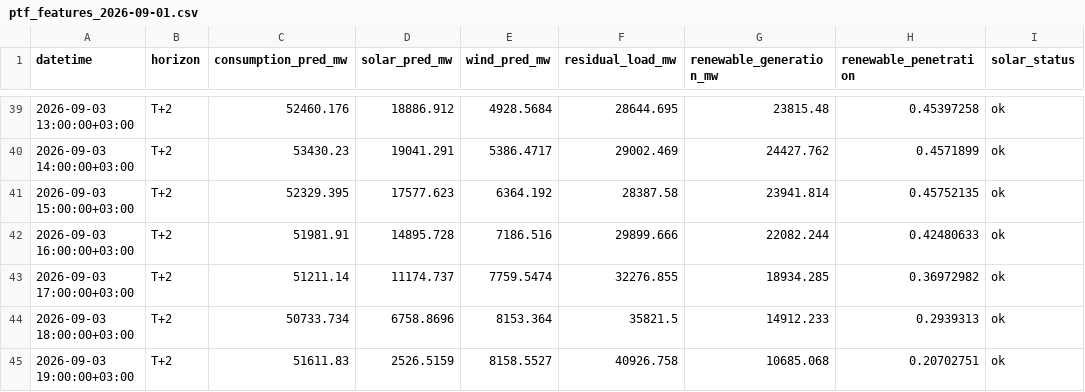
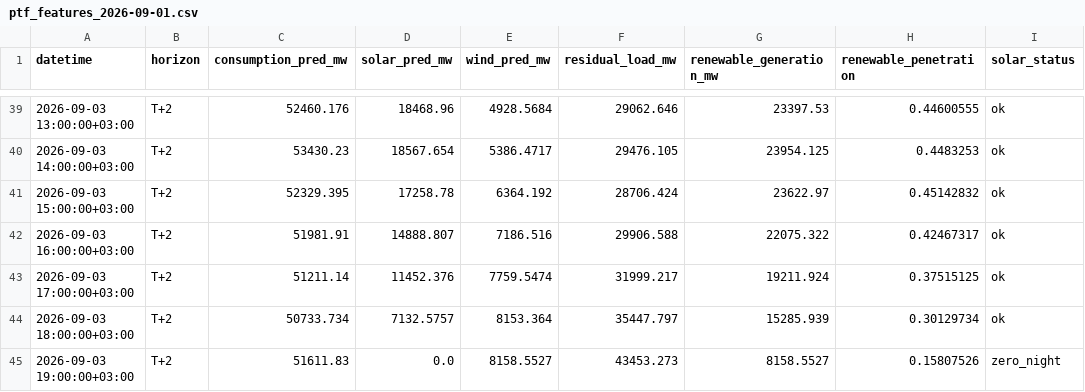
Before and after one commit to dattik12/turkiye-t2-daysahead, a CSV file: data/forecast/ptf_features/archive/ptf_features_2026-09-01.csv, drawn as a sheet; only a part is shown, gaps mark what is left out; the diff covers the shown part only; the diff names each change by its address in the sheet, - before the commit and + after, or states it on an @@ line.

```diff
--- a/data/forecast/ptf_features/archive/ptf_features_2026-09-01.csv
+++ b/data/forecast/ptf_features/archive/ptf_features_2026-09-01.csv
-D39 (solar_pred_mw): 18886.912
+D39 (solar_pred_mw): 18468.96
-F39 (residual_load_mw): 28644.695
+F39 (residual_load_mw): 29062.646
-G39 (renewable_generation_mw): 23815.48
+G39 (renewable_generation_mw): 23397.53
-H39 (renewable_penetration): 0.45397258
+H39 (renewable_penetration): 0.44600555
-D40 (solar_pred_mw): 19041.291
+D40 (solar_pred_mw): 18567.654
-F40 (residual_load_mw): 29002.469
+F40 (residual_load_mw): 29476.105
-G40 (renewable_generation_mw): 24427.762
+G40 (renewable_generation_mw): 23954.125
-H40 (renewable_penetration): 0.4571899
+H40 (renewable_penetration): 0.4483253
-D41 (solar_pred_mw): 17577.623
+D41 (solar_pred_mw): 17258.78
-F41 (residual_load_mw): 28387.58
+F41 (residual_load_mw): 28706.424
-G41 (renewable_generation_mw): 23941.814
+G41 (renewable_generation_mw): 23622.97
-H41 (renewable_penetration): 0.45752135
+H41 (renewable_penetration): 0.45142832
-D42 (solar_pred_mw): 14895.728
+D42 (solar_pred_mw): 14888.807
-F42 (residual_load_mw): 29899.666
+F42 (residual_load_mw): 29906.588
-G42 (renewable_generation_mw): 22082.244
+G42 (renewable_generation_mw): 22075.322
-H42 (renewable_penetration): 0.42480633
+H42 (renewable_penetration): 0.42467317
-D43 (solar_pred_mw): 11174.737
+D43 (solar_pred_mw): 11452.376
-F43 (residual_load_mw): 32276.855
+F43 (residual_load_mw): 31999.217
-G43 (renewable_generation_mw): 18934.285
+G43 (renewable_generation_mw): 19211.924
-H43 (renewable_penetration): 0.36972982
+H43 (renewable_penetration): 0.37515125
-D44 (solar_pred_mw): 6758.8696
+D44 (solar_pred_mw): 7132.5757
-F44 (residual_load_mw): 35821.5
+F44 (residual_load_mw): 35447.797
-G44 (renewable_generation_mw): 14912.233
+G44 (renewable_generation_mw): 15285.939
-H44 (renewable_penetration): 0.2939313
+H44 (renewable_penetration): 0.30129734
-D45 (solar_pred_mw): 2526.5159
+D45 (solar_pred_mw): 0.0
-F45 (residual_load_mw): 40926.758
+F45 (residual_load_mw): 43453.273
-G45 (renewable_generation_mw): 10685.068
+G45 (renewable_generation_mw): 8158.5527
-H45 (renewable_penetration): 0.20702751
+H45 (renewable_penetration): 0.15807526
-I45 (solar_status): ok
+I45 (solar_status): zero_night
```
Also changed, not shown: 97 edited cells elsewhere in this file, data/forecast/ptf_features/latest.csv, 15 other files.
